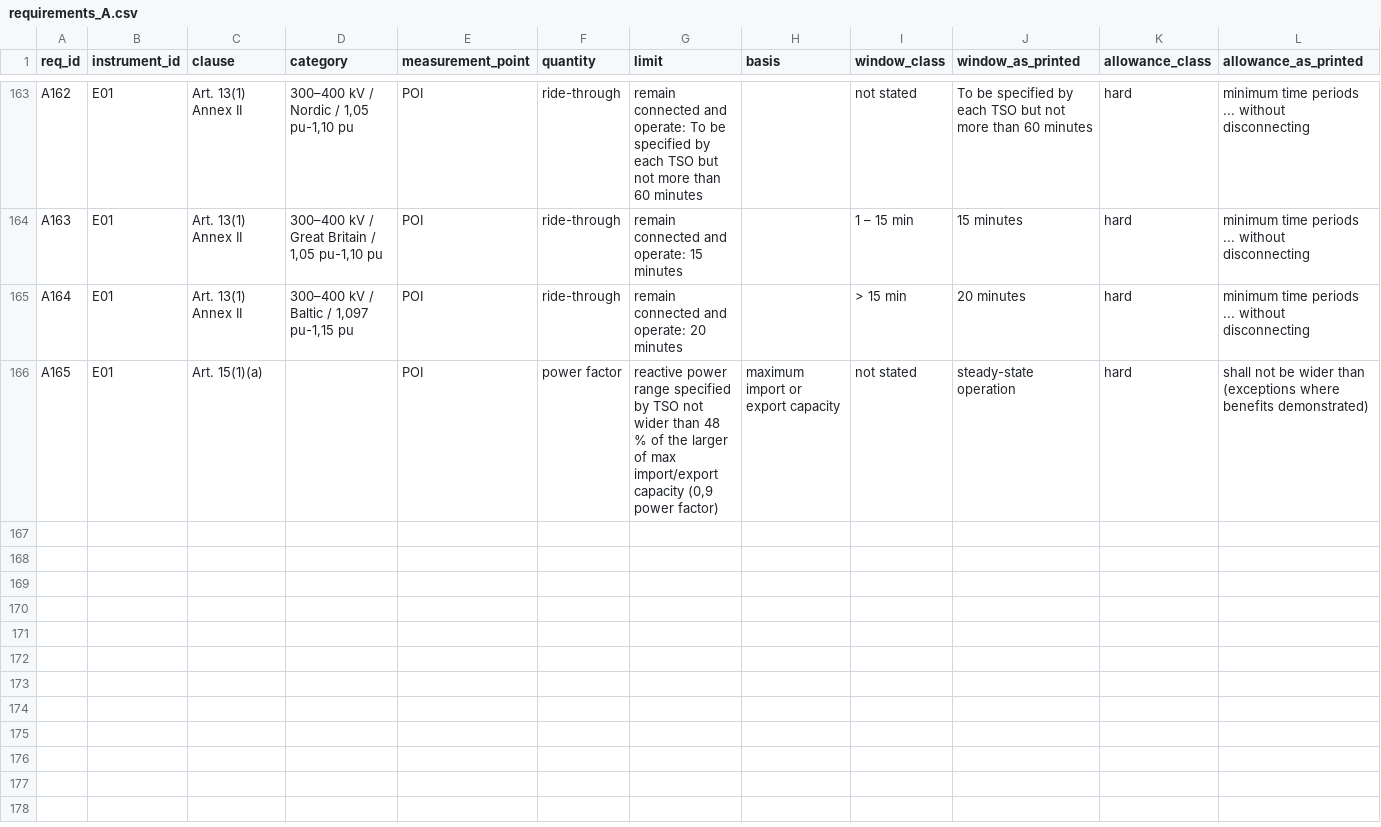
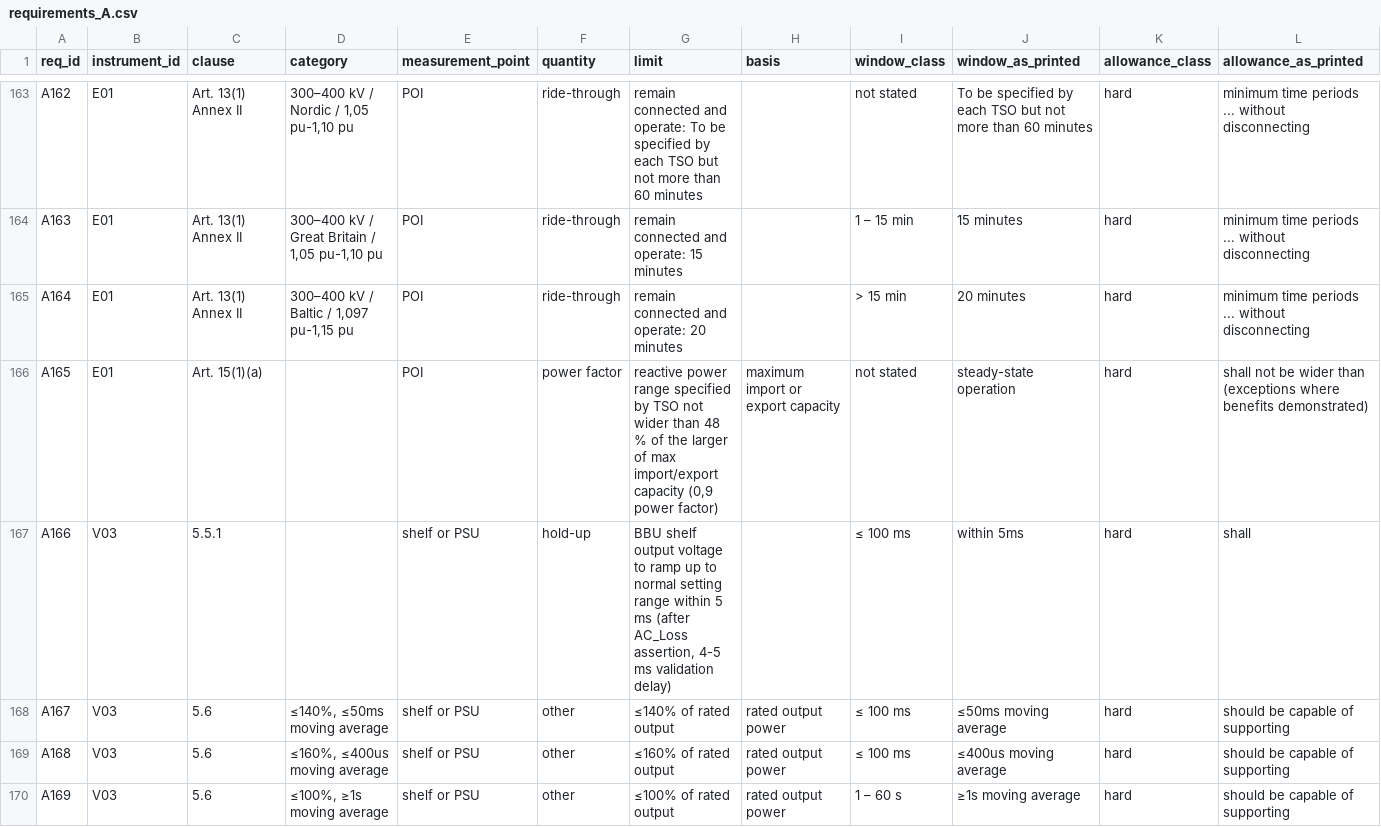
Before and after one commit to kylefoxaustin/battery-soh-finetune, a CSV file: results/DC2/requirements_A.csv, drawn as a sheet; only a part is shown, gaps mark what is left out; rows hold the shown columns only; the diff names each change by its address in the sheet, - before the commit and + after, or states it on an @@ line.

```diff
--- a/results/DC2/requirements_A.csv
+++ b/results/DC2/requirements_A.csv
+row 167: A166 | V03 | 5.5.1 |  | shelf or PSU | hold-up | BBU shelf output voltage to ramp up to normal setting range within 5 ms (after AC_Loss assertion, 4-5 ms validation delay) |  | ≤ 100 ms | within 5ms | hard | shall
+row 168: A167 | V03 | 5.6 | ≤140%, ≤50ms moving average | shelf or PSU | other | ≤140% of rated output | rated output power | ≤ 100 ms | ≤50ms moving average | hard | should be capable of supporting
+row 169: A168 | V03 | 5.6 | ≤160%, ≤400us moving average | shelf or PSU | other | ≤160% of rated output | rated output power | ≤ 100 ms | ≤400us moving average | hard | should be capable of supporting
+row 170: A169 | V03 | 5.6 | ≤100%, ≥1s moving average | shelf or PSU | other | ≤100% of rated output | rated output power | 1 – 60 s | ≥1s moving average | hard | should be capable of supporting
```
Also changed, not shown: results/DC2/instruments_A.csv.
